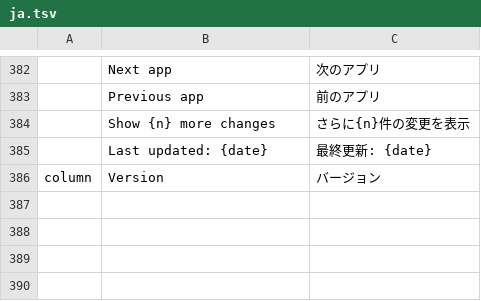
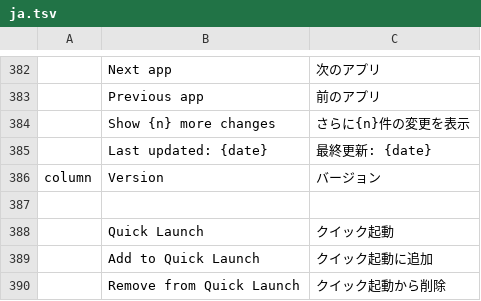
Before and after one commit to AJMakesStuff/craft-launcher, a TSV file: crates/ui-egui/src/i18n/ja.tsv, drawn as a sheet; only a part is shown, gaps mark what is left out; the diff names each change by its address in the sheet, - before the commit and + after, or states it on an @@ line.

```diff
--- a/crates/ui-egui/src/i18n/ja.tsv
+++ b/crates/ui-egui/src/i18n/ja.tsv
+row 387: (empty)
+row 388:  | Quick Launch | クイック起動
+row 389:  | Add to Quick Launch | クイック起動に追加
+row 390:  | Remove from Quick Launch | クイック起動から削除
```
Also changed, not shown: crates/ui-egui/src/i18n/cs.tsv, crates/ui-egui/src/i18n/hu.tsv, 12 other files.
